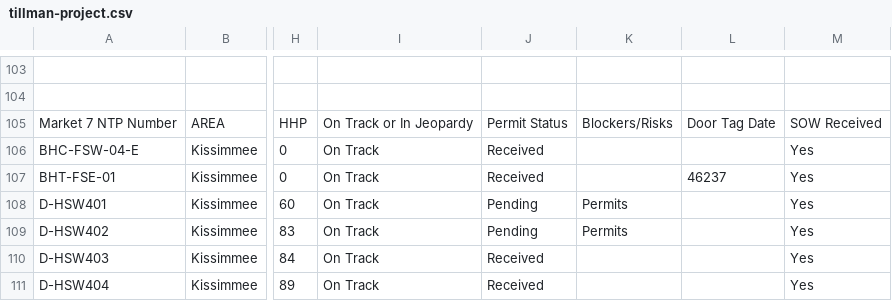
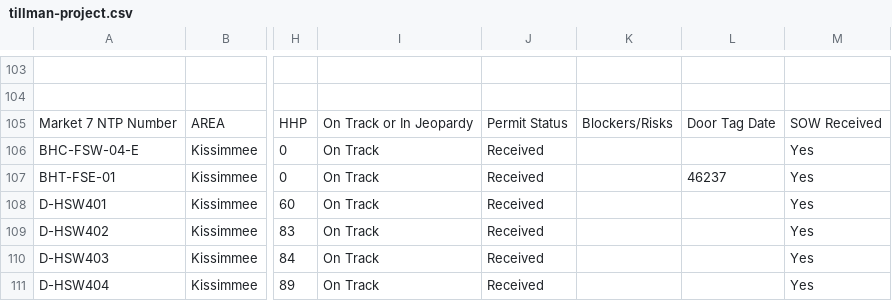
Before and after one commit to JCKraus1/Tillman-Dashboard, a CSV file: tillman-project.csv, drawn as a sheet; only a part is shown, gaps mark what is left out; the diff covers the shown part only; the diff names each change by its address in the sheet, - before the commit and + after, or states it on an @@ line.

Commit message:
Automated CSV update every 6 hours

```diff
--- a/tillman-project.csv
+++ b/tillman-project.csv
-J108:J109: Pending
+J108:J109: Received
-K108:K109: Permits
+K108:K109: (empty)
```
Also changed, not shown: 36 edited cells elsewhere in this file.
